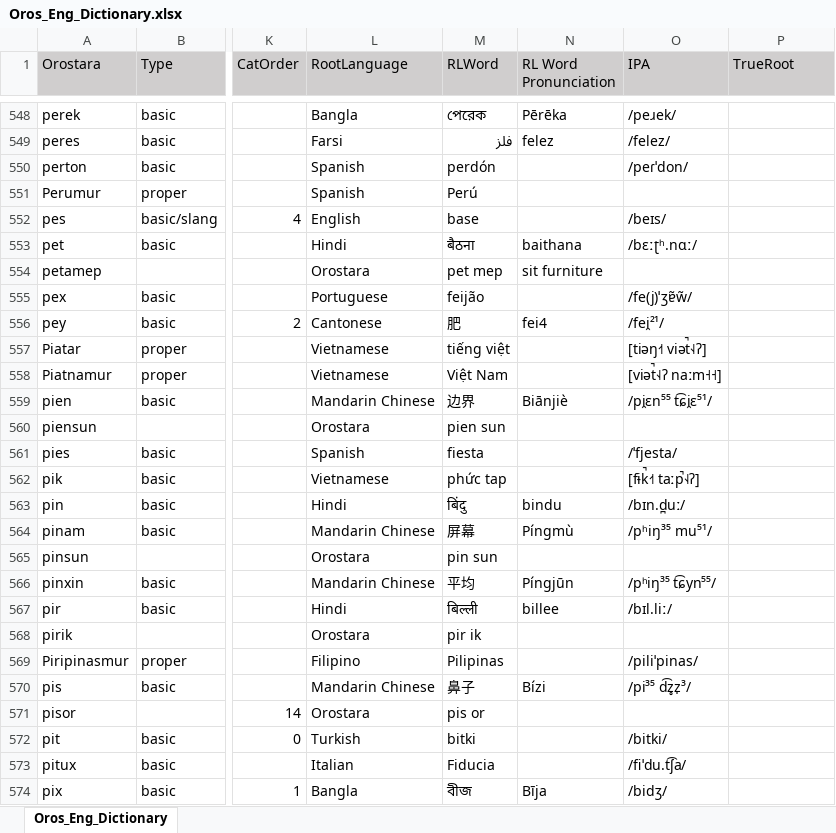
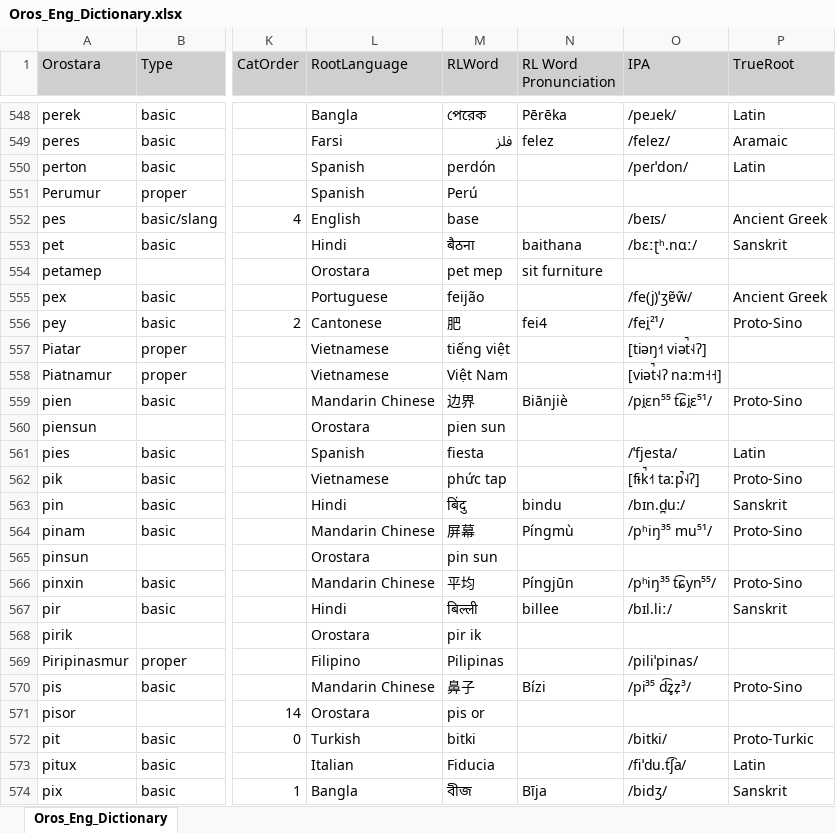
Before and after one commit to brushscape/Orostara-Dictionary, an Excel workbook: files/Oros_Eng_Dictionary.xlsx, sheet Oros_Eng_Dictionary, drawn as a sheet; only a part is shown, gaps mark what is left out; values as stored, in another font and other column widths than the file's, no borders; table styles not drawn; the diff covers the shown part only; the diff names each change by its address in the sheet, - before the commit and + after, or states it on an @@ line.

```diff
--- a/files/Oros_Eng_Dictionary.xlsx (sheet Oros_Eng_Dictionary)
+++ b/files/Oros_Eng_Dictionary.xlsx (sheet Oros_Eng_Dictionary)
-P548 (TrueRoot): (empty)
+P548 (TrueRoot): Latin
-P549 (TrueRoot): (empty)
+P549 (TrueRoot): Aramaic
-P550 (TrueRoot): (empty)
+P550 (TrueRoot): Latin
-P552 (TrueRoot): (empty)
+P552 (TrueRoot): Ancient Greek
-P553 (TrueRoot): (empty)
+P553 (TrueRoot): Sanskrit
-P555 (TrueRoot): (empty)
+P555 (TrueRoot): Ancient Greek
-P556 (TrueRoot): (empty)
+P556 (TrueRoot): Proto-Sino
-P559 (TrueRoot): (empty)
+P559 (TrueRoot): Proto-Sino
-P561 (TrueRoot): (empty)
+P561 (TrueRoot): Latin
-P562 (TrueRoot): (empty)
+P562 (TrueRoot): Proto-Sino
-P563 (TrueRoot): (empty)
+P563 (TrueRoot): Sanskrit
-P564 (TrueRoot): (empty)
+P564 (TrueRoot): Proto-Sino
-P566 (TrueRoot): (empty)
+P566 (TrueRoot): Proto-Sino
-P567 (TrueRoot): (empty)
+P567 (TrueRoot): Sanskrit
-P570 (TrueRoot): (empty)
+P570 (TrueRoot): Proto-Sino
-P572 (TrueRoot): (empty)
+P572 (TrueRoot): Proto-Turkic
-P573 (TrueRoot): (empty)
+P573 (TrueRoot): Latin
-P574 (TrueRoot): (empty)
+P574 (TrueRoot): Sanskrit
```
Also changed, not shown: 206 edited cells elsewhere in this sheet, 1 other file.
